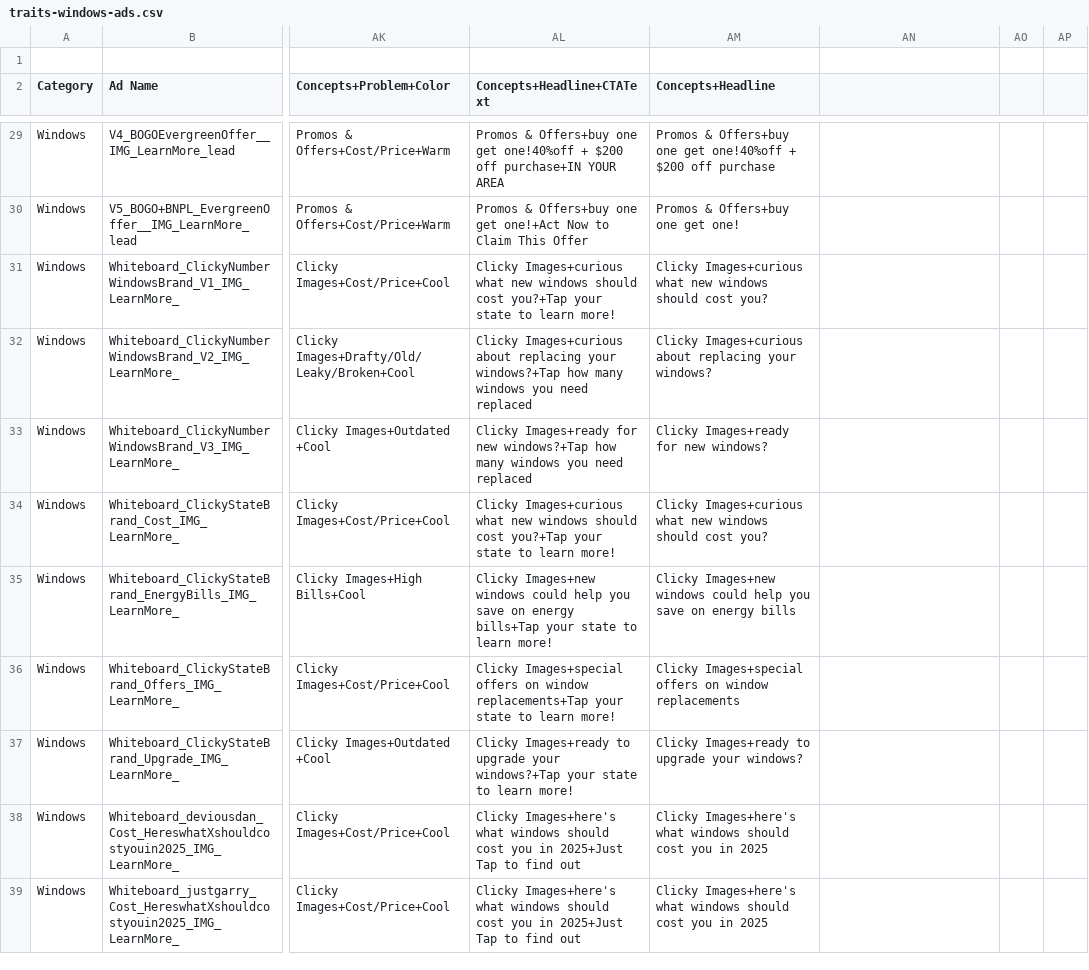
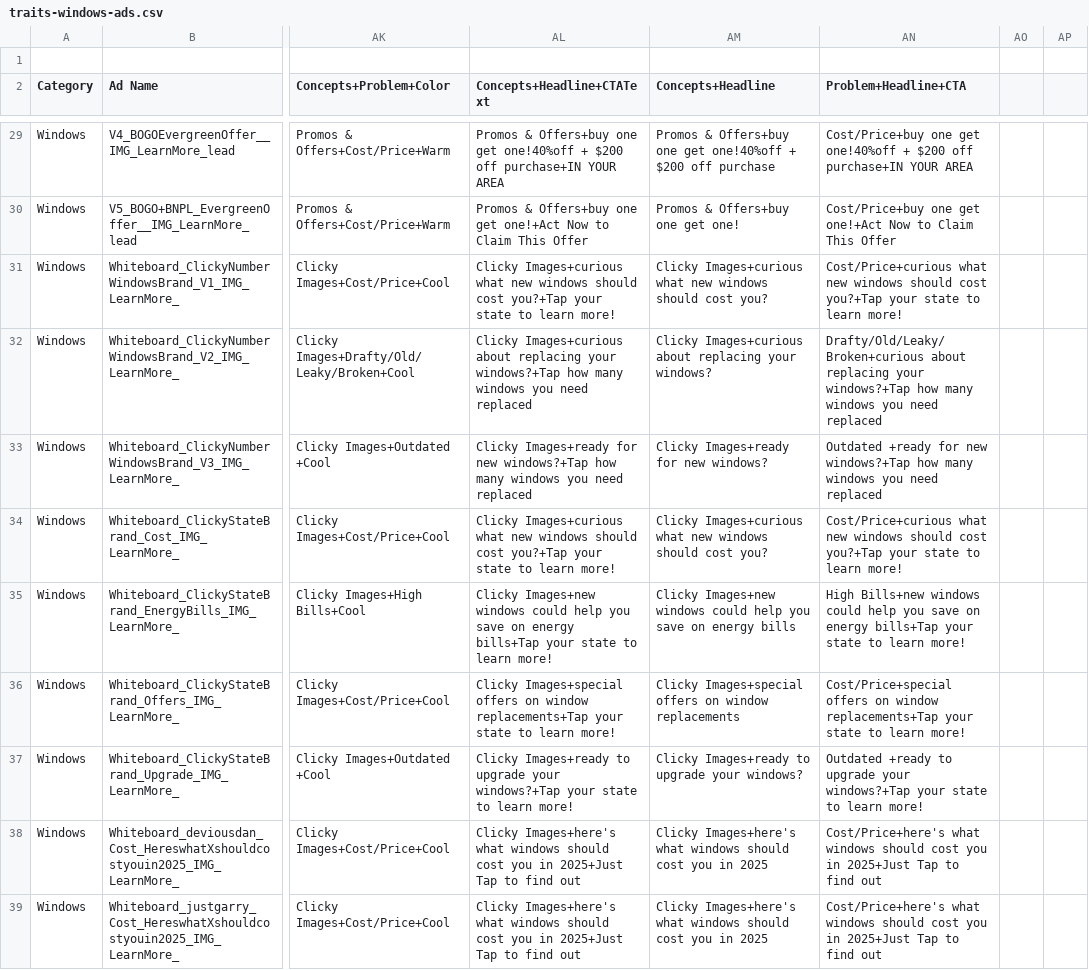
Before and after one commit to cpimentahs/meta-traits-analyzer, a CSV file: traits-windows-ads.csv, drawn as a sheet; only a part is shown, gaps mark what is left out; the diff covers the shown part only; the diff names each change by its address in the sheet, - before the commit and + after, or states it on an @@ line.

```diff
--- a/traits-windows-ads.csv
+++ b/traits-windows-ads.csv
-AN2: (empty)
+AN2: Problem+Headline+CTA
-AN29 (Problem+Headline+CTA): (empty)
+AN29 (Problem+Headline+CTA): Cost/Price+buy one get one!40%off + $200 off purchase+IN YOUR AREA
-AN30 (Problem+Headline+CTA): (empty)
+AN30 (Problem+Headline+CTA): Cost/Price+buy one get one!+Act Now to Claim This Offer
-AN31 (Problem+Headline+CTA): (empty)
+AN31 (Problem+Headline+CTA): Cost/Price+curious what new windows should cost you?+Tap your state to learn more!
-AN32 (Problem+Headline+CTA): (empty)
+AN32 (Problem+Headline+CTA): Drafty/Old/Leaky/Broken+curious about replacing your windows?+Tap how many windows you need replaced
-AN33 (Problem+Headline+CTA): (empty)
+AN33 (Problem+Headline+CTA): Outdated +ready for new windows?+Tap how many windows you need replaced
-AN34 (Problem+Headline+CTA): (empty)
+AN34 (Problem+Headline+CTA): Cost/Price+curious what new windows should cost you?+Tap your state to learn more!
-AN35 (Problem+Headline+CTA): (empty)
+AN35 (Problem+Headline+CTA): High Bills+new windows could help you save on energy bills+Tap your state to learn more!
-AN36 (Problem+Headline+CTA): (empty)
+AN36 (Problem+Headline+CTA): Cost/Price+special offers on window replacements+Tap your state to learn more!
-AN37 (Problem+Headline+CTA): (empty)
+AN37 (Problem+Headline+CTA): Outdated +ready to upgrade your windows?+Tap your state to learn more!
-AN38:AN39 (Problem+Headline+CTA): (empty)
+AN38:AN39 (Problem+Headline+CTA): Cost/Price+here's what windows should cost you in 2025+Just Tap to find out
```
Also changed, not shown: 26 edited cells elsewhere in this file, 2 other files.
